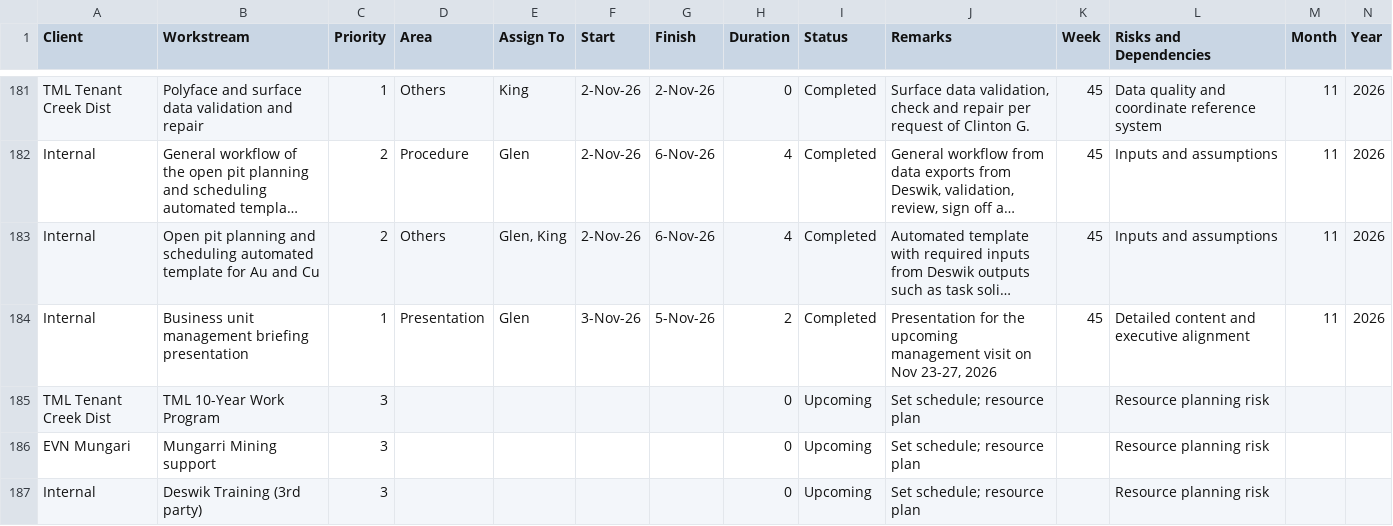
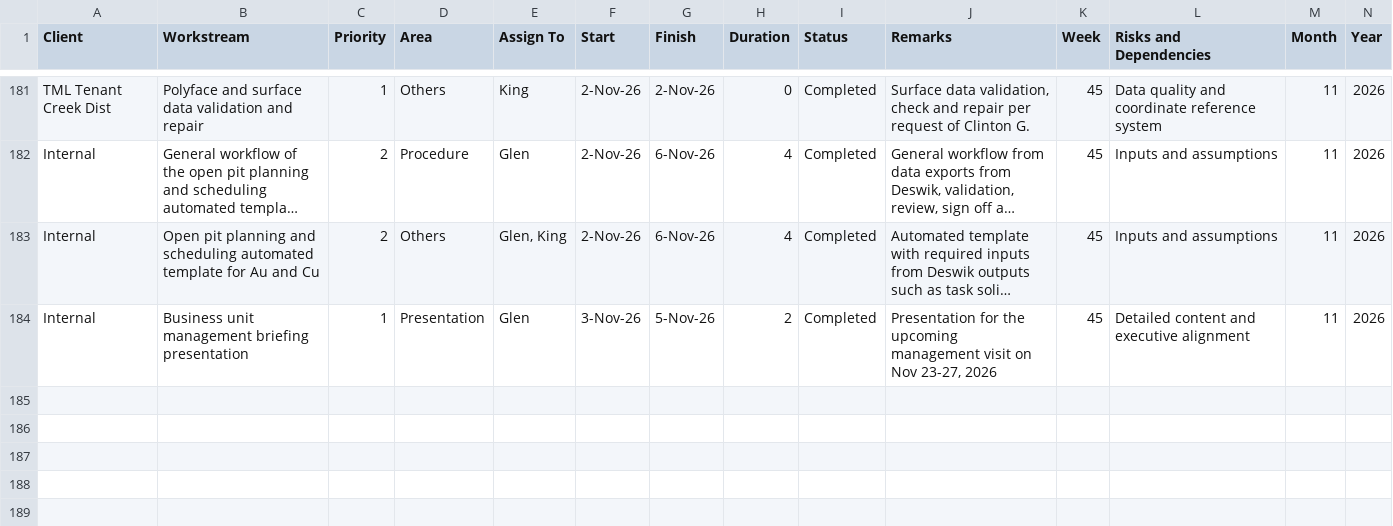
Before and after one commit to glenreotutar06/Mining-Dashboard, a CSV file: tasks_rev1.csv, drawn as a sheet; only a part is shown, gaps mark what is left out; long unchanged cells end in …; the diff names each change by its address in the sheet, - before the commit and + after, or states it on an @@ line.

Commit message:
Add files via upload

```diff
--- a/tasks_rev1.csv
+++ b/tasks_rev1.csv
-row 185: TML Tenant Creek Dist | TML 10-Year Work Program | 3 |  |  |  |  | 0 | Upcoming | Set schedule; resource plan |  | Resource planning risk
-row 186: EVN Mungari | Mungarri Mining support | 3 |  |  |  |  | 0 | Upcoming | Set schedule; resource plan |  | Resource planning risk
-row 187: Internal | Deswik Training (3rd party) | 3 |  |  |  |  | 0 | Upcoming | Set schedule; resource plan |  | Resource planning risk
```
